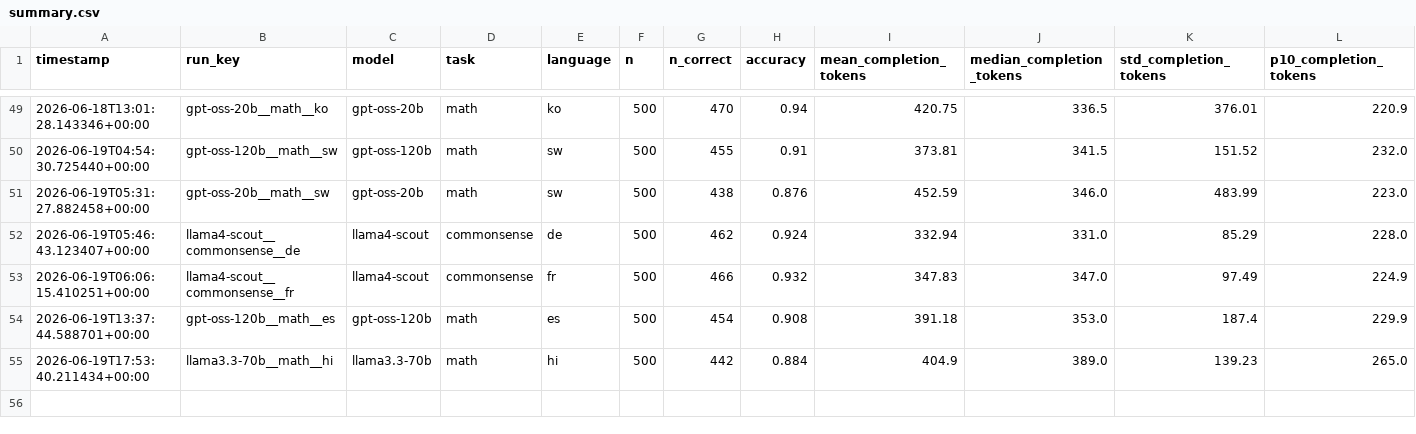
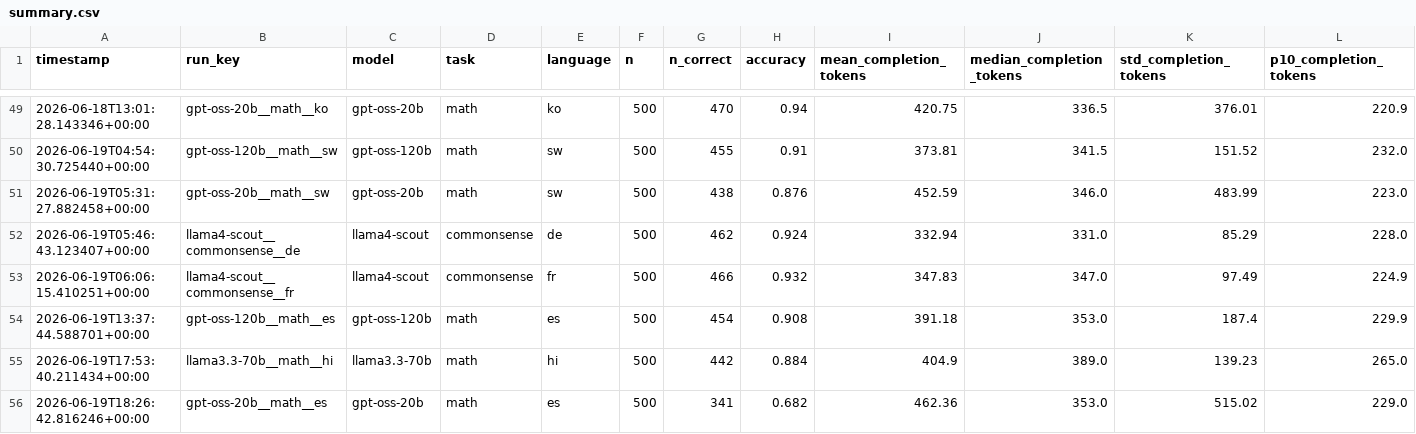
Before and after one commit to MrAyushBajpai/multilang-token-efficiency, a CSV file: results/summary.csv, drawn as a sheet; only a part is shown, gaps mark what is left out; rows hold the shown columns only; the diff names each change by its address in the sheet, - before the commit and + after, or states it on an @@ line.

Commit message:
Added Result for gpt-oss-20b for Math Task in Spanish

```diff
--- a/results/summary.csv
+++ b/results/summary.csv
+row 56: 2026-06-19T18:26:42.816246+00:00 | gpt-oss-20b__math__es | gpt-oss-20b | math | es | 500 | 341 | 0.682 | 462.36 | 353.0 | 515.02 | 229.0
```
Also changed, not shown: 2 other files.
